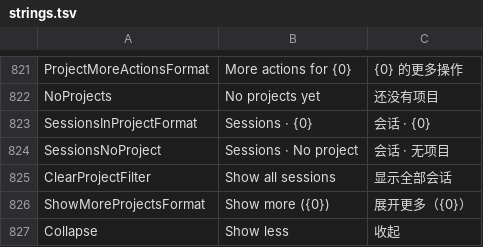
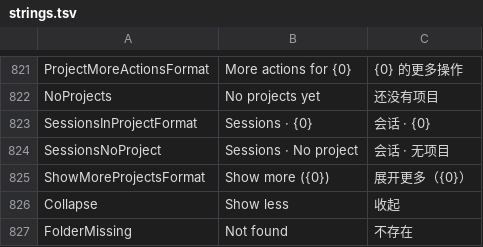
Before and after one commit to AtomUICommunity/TKCode, a TSV file: src/TKCode.Desktop/Localization/strings.tsv, drawn as a sheet; only a part is shown, gaps mark what is left out; the shorter side is filled out with more unchanged rows.

```diff
--- a/src/TKCode.Desktop/Localization/strings.tsv
+++ b/src/TKCode.Desktop/Localization/strings.tsv
@@ -824,3 +824,2 @@ SessionsInProjectFormat	Sessions · {0}	会话 · {0}
 SessionsNoProject	Sessions · No project	会话 · 无项目
-ClearProjectFilter	Show all sessions	显示全部会话
 ShowMoreProjectsFormat	Show more ({0})	展开更多（{0}）
```
Also changed, not shown: 10 other files.
